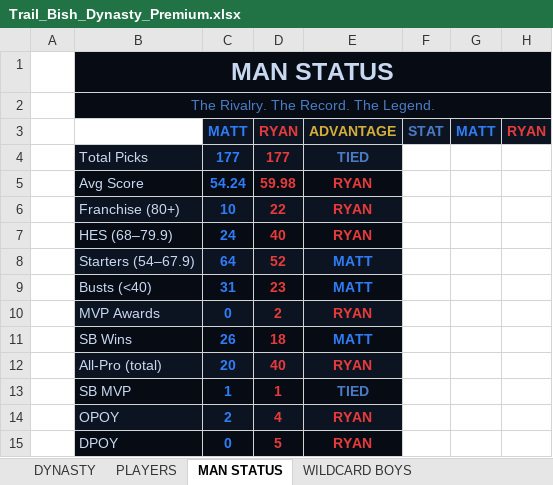
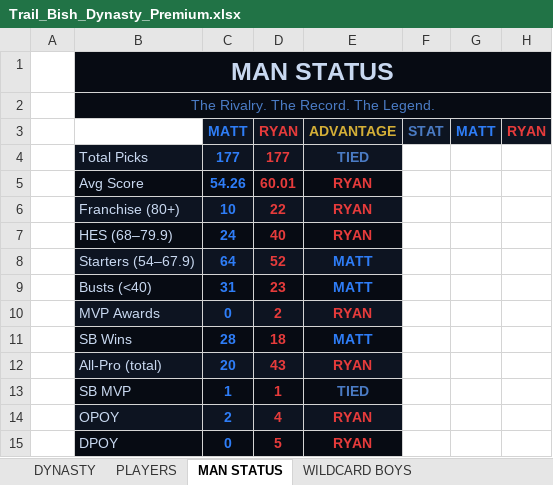
Before and after one commit to mtrail2420/Trail_Bish_Dynasty_v1, an Excel workbook: Trail_Bish_Dynasty_Premium.xlsx, sheet MAN STATUS, drawn as a sheet; values as stored, in another font and other column widths than the file's, no borders; the diff names each change by its address in the sheet, - before the commit and + after, or states it on an @@ line.

```diff
--- a/Trail_Bish_Dynasty_Premium.xlsx (sheet MAN STATUS)
+++ b/Trail_Bish_Dynasty_Premium.xlsx (sheet MAN STATUS)
-C5: 54.24
+C5: 54.26
-D5: 59.98
+D5: 60.01
-C11: 26
+C11: 28
-D12: 40
+D12: 43
```
Also changed, not shown: sheet PLAYERS, sheet DYNASTY.
